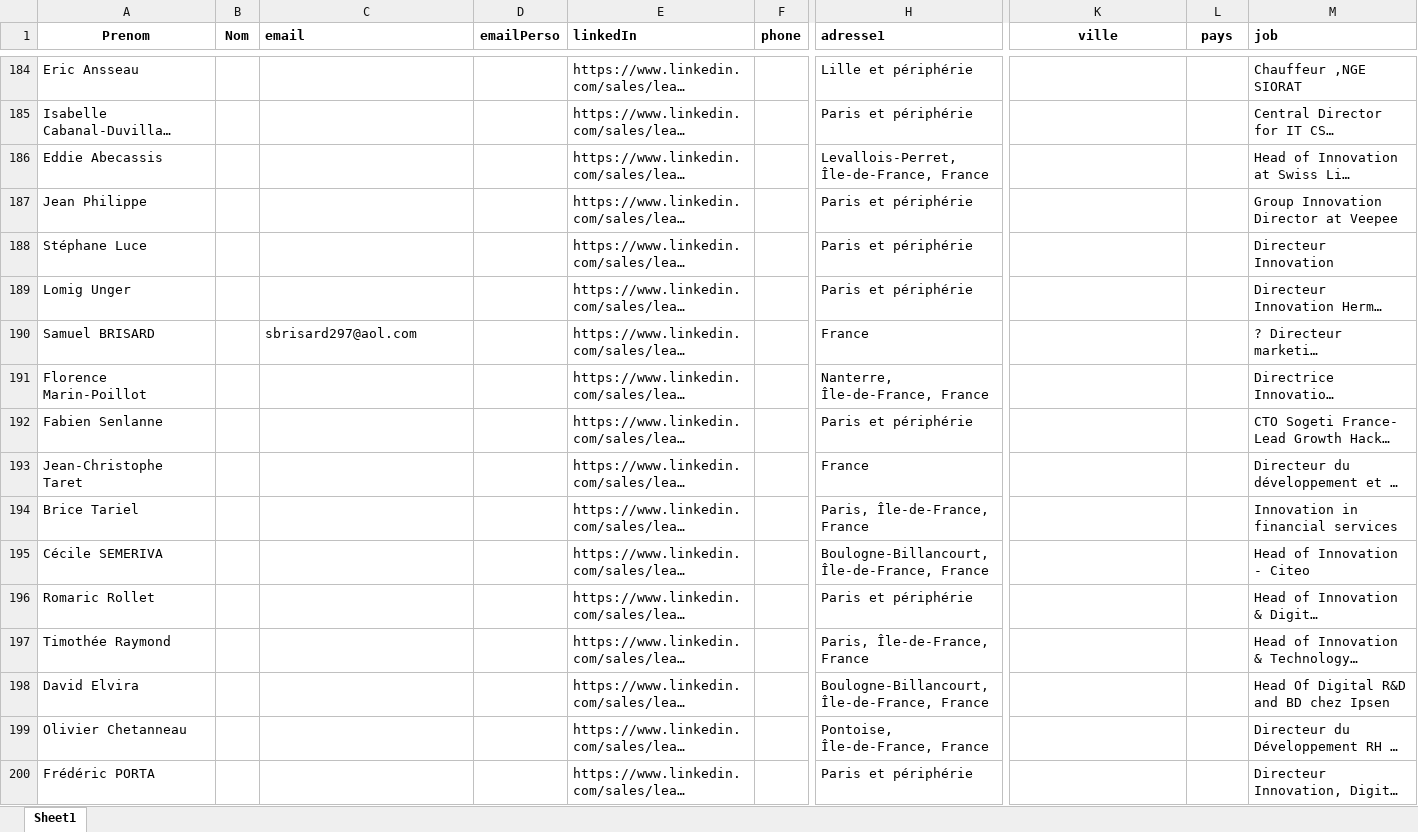
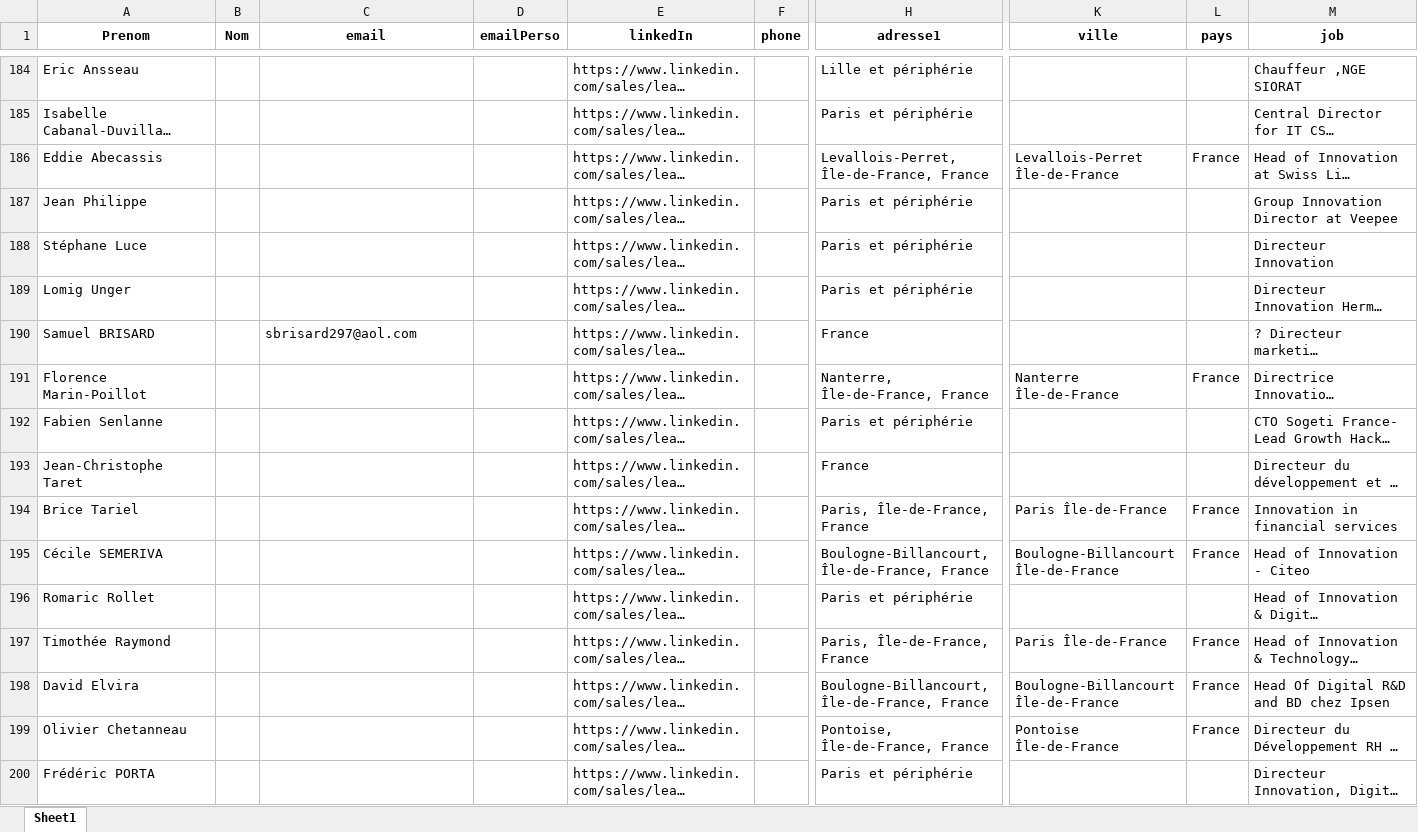
Before and after one commit to hamzakhouzima/MyHd, an Excel workbook: cleaned_contact_5.xlsx, sheet Sheet1, drawn as a sheet; only a part is shown, gaps mark what is left out; long unchanged cells end in …; values as stored, in another font and other column widths than the file's, no borders; the diff covers the shown part only; the diff names each change by its address in the sheet, - before the commit and + after, or states it on an @@ line.

```diff
--- a/cleaned_contact_5.xlsx (sheet Sheet1)
+++ b/cleaned_contact_5.xlsx (sheet Sheet1)
-C1 alignment: left
+C1 alignment: center
-E1 alignment: left
+E1 alignment: center
-H1 alignment: left
+H1 alignment: center
-M1 alignment: left
+M1 alignment: center
-K186 (ville): (empty)
+K186 (ville): Levallois-Perret Île-de-France
-L186 (pays): (empty)
+L186 (pays): France
-K191 (ville): (empty)
+K191 (ville): Nanterre Île-de-France
-L191 (pays): (empty)
+L191 (pays): France
-K194 (ville): (empty)
+K194 (ville): Paris Île-de-France
-L194:L195 (pays): (empty)
+L194:L195 (pays): France
-K195 (ville): (empty)
+K195 (ville): Boulogne-Billancourt Île-de-France
-K197 (ville): (empty)
+K197 (ville): Paris Île-de-France
-L197:L199 (pays): (empty)
+L197:L199 (pays): France
-K198 (ville): (empty)
+K198 (ville): Boulogne-Billancourt Île-de-France
-K199 (ville): (empty)
+K199 (ville): Pontoise Île-de-France
```
Also changed, not shown: 290 edited cells elsewhere in this sheet, 2 other files.
